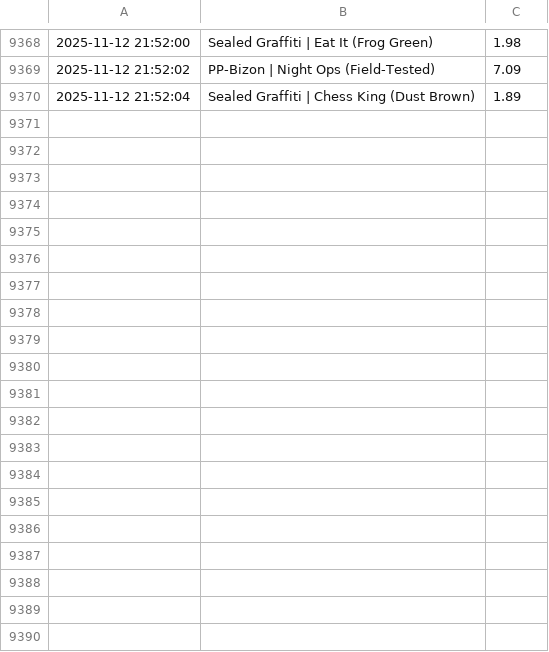
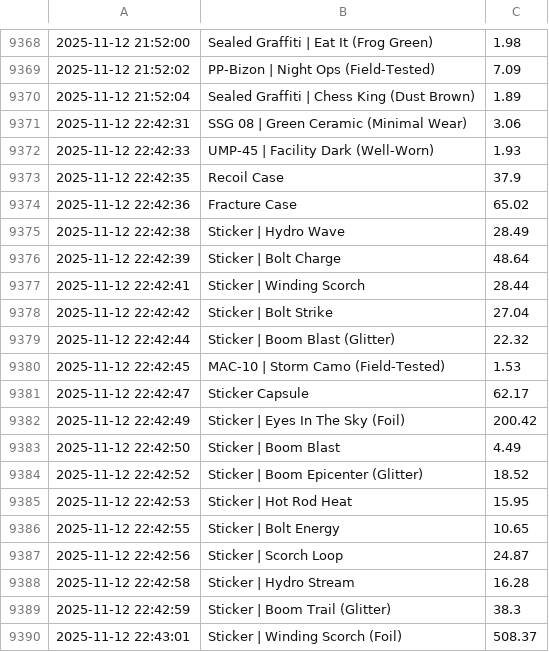
Before and after one commit to NIHAL-MANOHAR/steam-inventory-bot, a CSV file: .data/history.csv, drawn as a sheet; only a part is shown, gaps mark what is left out; the diff covers the shown part only; the diff names each change by its address in the sheet, - before the commit and + after, or states it on an @@ line.

```diff
--- a/.data/history.csv
+++ b/.data/history.csv
+row 9371: 2025-11-12 22:42:31 | SSG 08 | Green Ceramic (Minimal Wear) | 3.06
+row 9372: 2025-11-12 22:42:33 | UMP-45 | Facility Dark (Well-Worn) | 1.93
+row 9373: 2025-11-12 22:42:35 | Recoil Case | 37.9
+row 9374: 2025-11-12 22:42:36 | Fracture Case | 65.02
+row 9375: 2025-11-12 22:42:38 | Sticker | Hydro Wave | 28.49
+row 9376: 2025-11-12 22:42:39 | Sticker | Bolt Charge | 48.64
+row 9377: 2025-11-12 22:42:41 | Sticker | Winding Scorch | 28.44
+row 9378: 2025-11-12 22:42:42 | Sticker | Bolt Strike | 27.04
+row 9379: 2025-11-12 22:42:44 | Sticker | Boom Blast (Glitter) | 22.32
+row 9380: 2025-11-12 22:42:45 | MAC-10 | Storm Camo (Field-Tested) | 1.53
+row 9381: 2025-11-12 22:42:47 | Sticker Capsule | 62.17
+row 9382: 2025-11-12 22:42:49 | Sticker | Eyes In The Sky (Foil) | 200.42
+row 9383: 2025-11-12 22:42:50 | Sticker | Boom Blast | 4.49
+row 9384: 2025-11-12 22:42:52 | Sticker | Boom Epicenter (Glitter) | 18.52
+row 9385: 2025-11-12 22:42:53 | Sticker | Hot Rod Heat | 15.95
+row 9386: 2025-11-12 22:42:55 | Sticker | Bolt Energy | 10.65
+row 9387: 2025-11-12 22:42:56 | Sticker | Scorch Loop | 24.87
+row 9388: 2025-11-12 22:42:58 | Sticker | Hydro Stream | 16.28
+row 9389: 2025-11-12 22:42:59 | Sticker | Boom Trail (Glitter) | 38.3
+row 9390: 2025-11-12 22:43:01 | Sticker | Winding Scorch (Foil) | 508.37
```
Also changed, not shown: 41 added rows elsewhere in this file, 1 other file.
